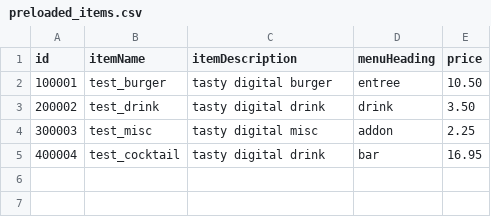
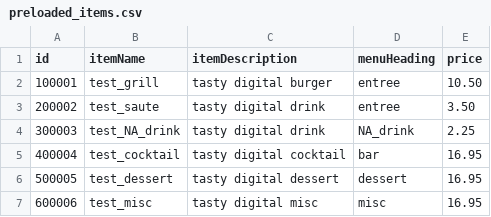
Before and after one commit to d-tidwell/POS, a CSV file: data/preloaded_items.csv, drawn as a sheet.

```diff
--- a/data/preloaded_items.csv
+++ b/data/preloaded_items.csv
@@ -1,5 +1,7 @@
 "id","itemName","itemDescription","menuHeading","price"
-"100001","test_burger","tasty digital burger","entree",10.50
-"200002","test_drink","tasty digital drink","drink",3.50
-"300003","test_misc","tasty digital misc","addon",2.25
-"400004","test_cocktail","tasty digital drink","bar",16.95
+"100001","test_grill","tasty digital burger","entree",10.50
+"200002","test_saute","tasty digital drink","entree",3.50
+"300003","test_NA_drink","tasty digital drink","NA_drink",2.25
+"400004","test_cocktail","tasty digital cocktail","bar",16.95
+"500005","test_dessert","tasty digital dessert","dessert",16.95
+"600006","test_misc","tasty digital misc","misc",16.95
```
Also changed, not shown: 12 other files.
